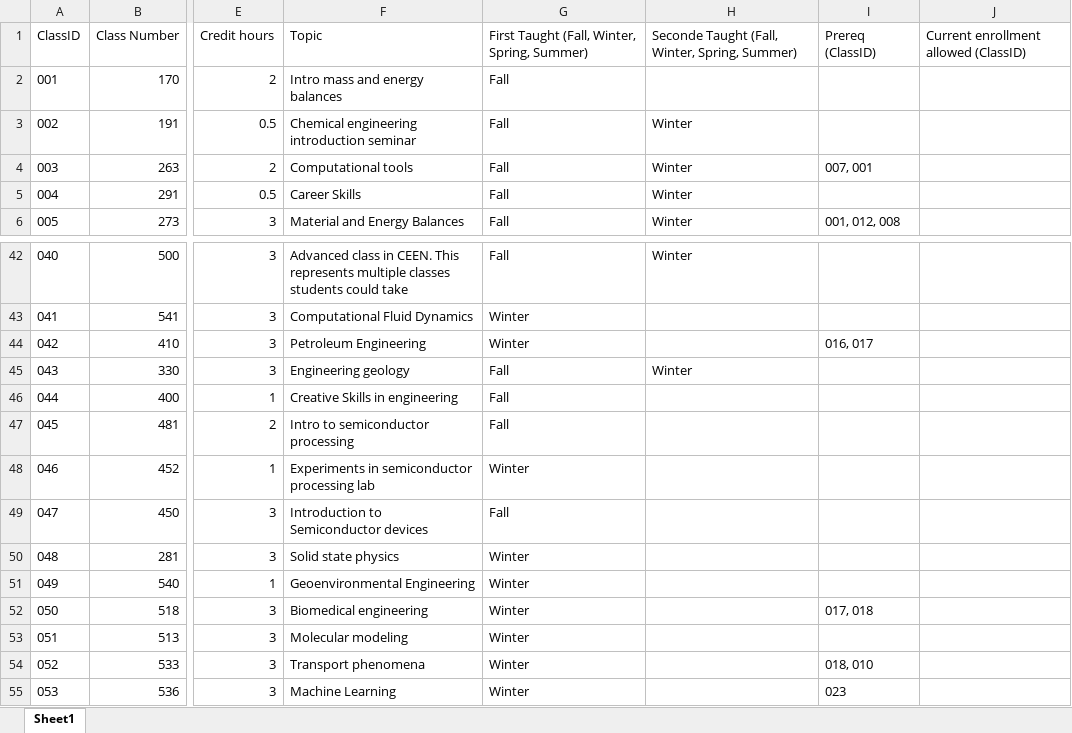
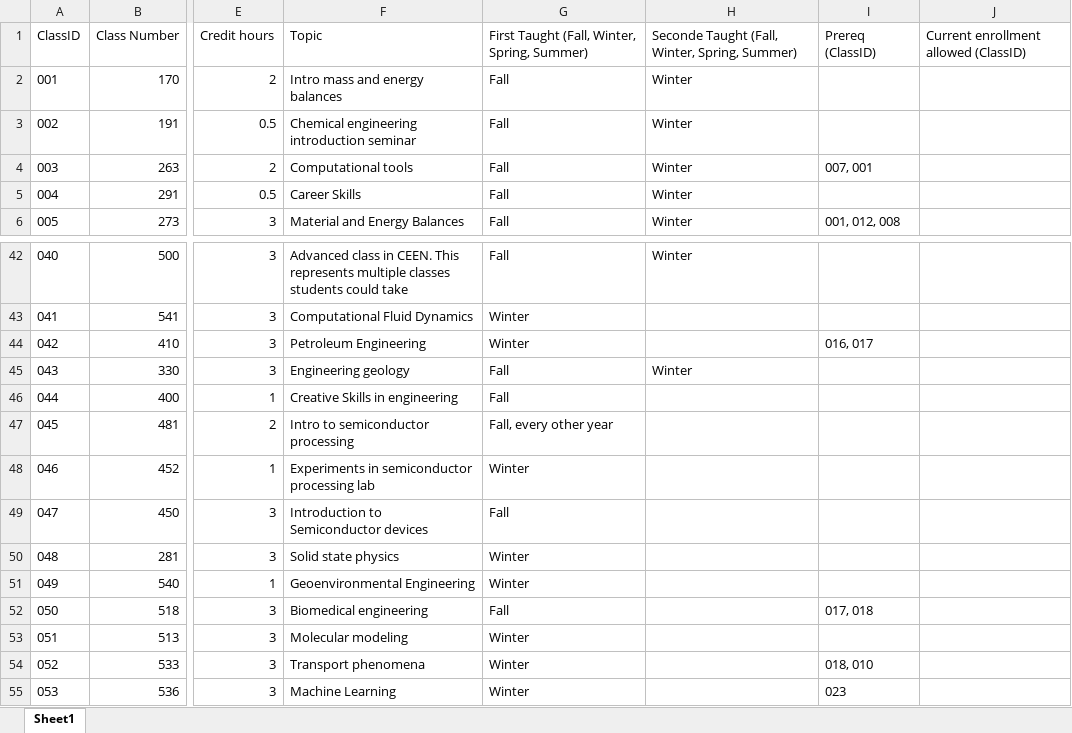
Before and after one commit to clint-bg/gradtime, an Excel workbook: classdetails.xlsx, sheet Sheet1, drawn as a sheet; only a part is shown, gaps mark what is left out; values as stored, in another font and other column widths than the file's, no borders; the diff names each change by its address in the sheet, - before the commit and + after, or states it on an @@ line.

```diff
--- a/classdetails.xlsx (sheet Sheet1)
+++ b/classdetails.xlsx (sheet Sheet1)
-H2: (empty)
+H2: Winter
-G47: Fall
+G47: Fall, every other year
-G52: Winter
+G52: Fall
```
Also changed, not shown: 5 other files.
